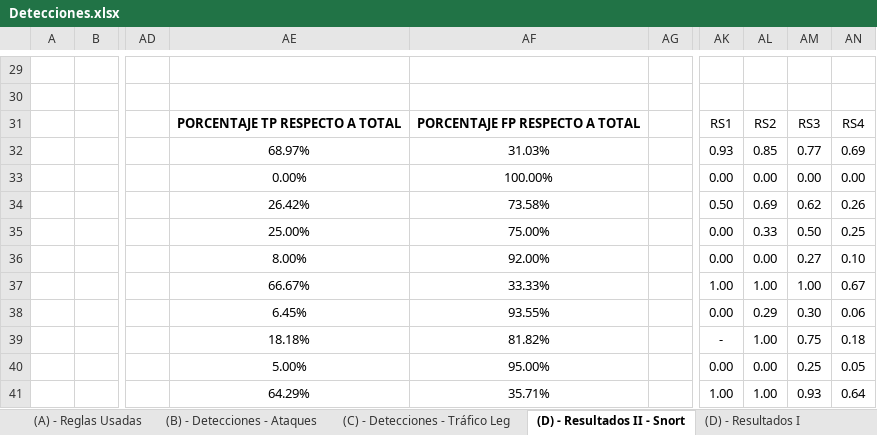
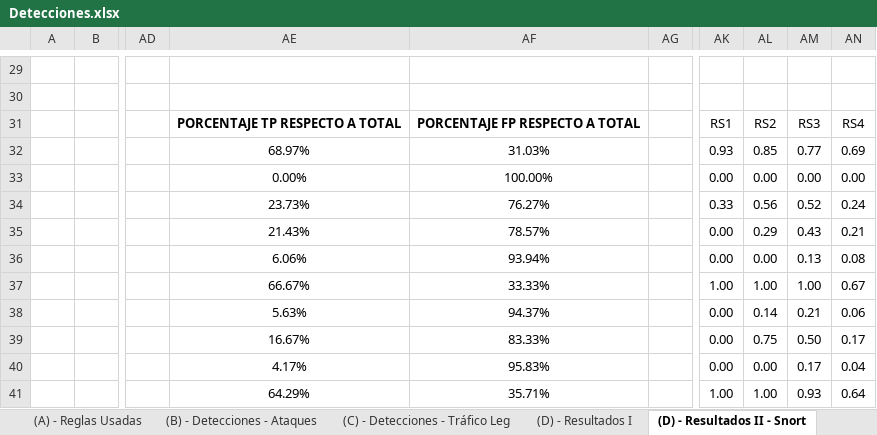
Before and after one commit to javgarbor10/Snort-FG-PA-Analisis_Capacidad_deteccion_Ataques_red, an Excel workbook: Hojas/Detecciones.xlsx, sheet (D) - Resultados II - Snort, drawn as a sheet; only a part is shown, gaps mark what is left out; values as stored, in another font and other column widths than the file's, no borders; charts and pictures and conditional formats not drawn; the diff covers the shown part only; the diff names each change by its address in the sheet, - before the commit and + after, or states it on an @@ line.

```diff
--- a/Hojas/Detecciones.xlsx (sheet (D) - Resultados II - Snort)
+++ b/Hojas/Detecciones.xlsx (sheet (D) - Resultados II - Snort)
@@ sheet tab order changed: (A) - Reglas Usadas | (B) - Detecciones - Ataques | (C) - Detecciones - Tráfico Leg | (D) - Resultados I | (D) - Resultados II - Snort @@
-AE34: 26.42%
+AE34: 23.73%
-AF34: 73.58%
+AF34: 76.27%
-AK34: 0.50
+AK34: 0.33
-AL34: 0.69
+AL34: 0.56
-AM34: 0.62
+AM34: 0.52
-AN34: 0.26
+AN34: 0.24
-AE35: 25.00%
+AE35: 21.43%
-AF35: 75.00%
+AF35: 78.57%
-AL35: 0.33
+AL35: 0.29
-AM35: 0.50
+AM35: 0.43
-AN35: 0.25
+AN35: 0.21
-AE36: 8.00%
+AE36: 6.06%
-AF36: 92.00%
+AF36: 93.94%
-AM36: 0.27
+AM36: 0.13
-AN36: 0.10
+AN36: 0.08
-AE38: 6.45%
+AE38: 5.63%
-AF38: 93.55%
+AF38: 94.37%
-AL38: 0.29
+AL38: 0.14
-AM38: 0.30
+AM38: 0.21
-AE39: 18.18%
+AE39: 16.67%
-AF39: 81.82%
+AF39: 83.33%
-AK39: -
+AK39: 0.00
-AL39: 1.00
+AL39: 0.75
-AM39: 0.75
+AM39: 0.50
-AN39: 0.18
+AN39: 0.17
-AE40: 5.00%
+AE40: 4.17%
-AF40: 95.00%
+AF40: 95.83%
-AM40: 0.25
+AM40: 0.17
-AN40: 0.05
+AN40: 0.04
```
Also changed, not shown: 2 added rows, 2 removed rows and 61 edited cells elsewhere in this sheet, sheet (B) - Detecciones - Ataques, sheet (D) - Resultados I, sheet (A) - Reglas Usadas, formulas that keep their value, charts or pictures.
